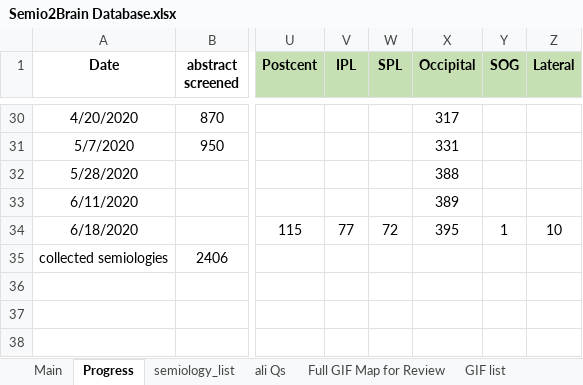
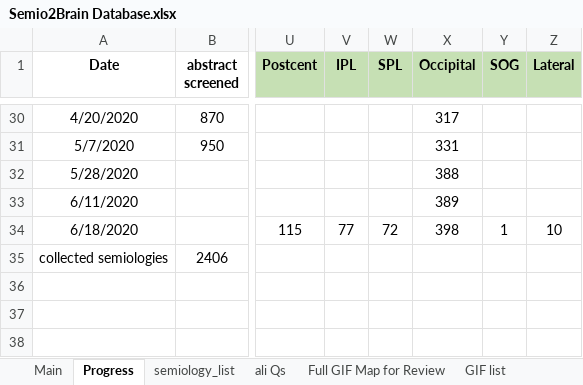
Before and after one commit to thenineteen/Semiology-Visualisation-Tool, an Excel workbook: resources/Semio2Brain Database.xlsx, sheet Progress, drawn as a sheet; only a part is shown, gaps mark what is left out; values as stored, in another font and other column widths than the file's, no borders; charts and pictures not drawn; the diff names each change by its address in the sheet, - before the commit and + after, or states it on an @@ line.

```diff
--- a/resources/Semio2Brain Database.xlsx (sheet Progress)
+++ b/resources/Semio2Brain Database.xlsx (sheet Progress)
-X34 (Occipital): 395
+X34 (Occipital): 398
```
Also changed, not shown: sheet Main.
